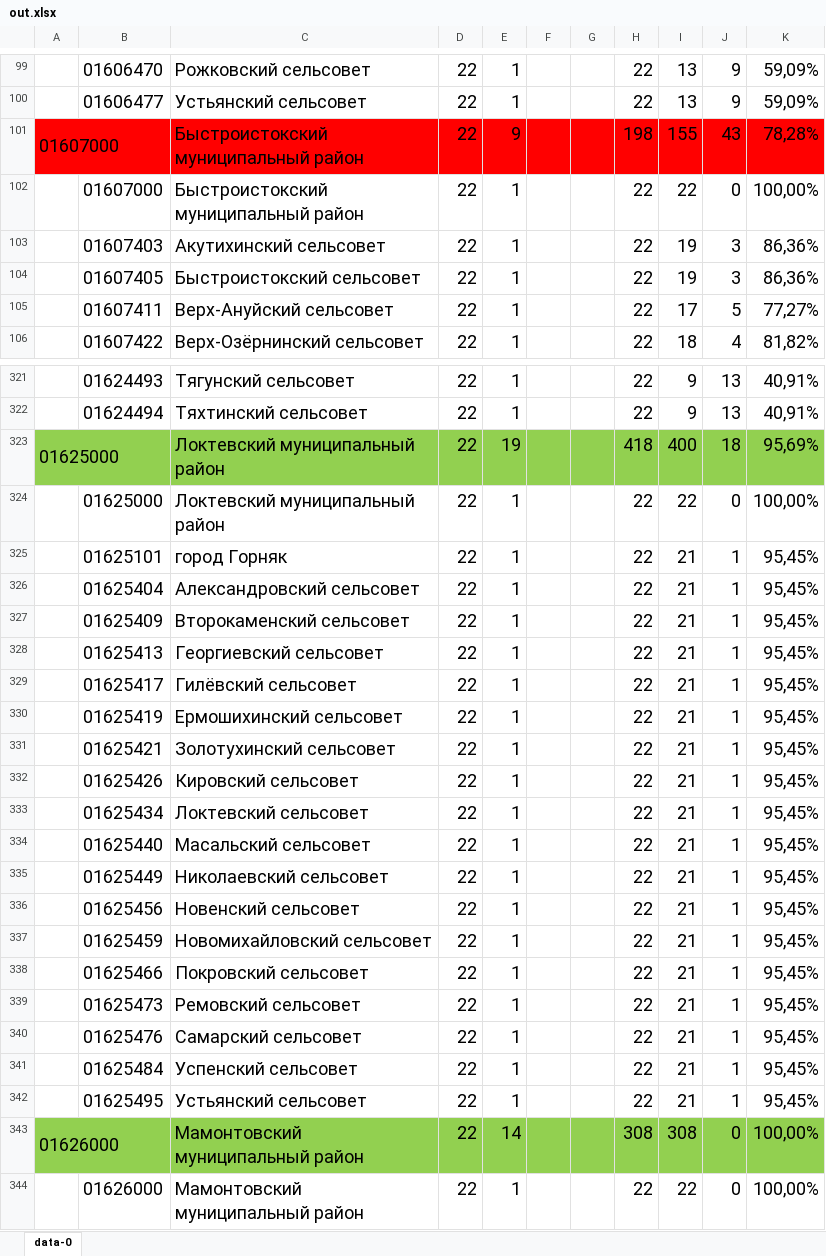
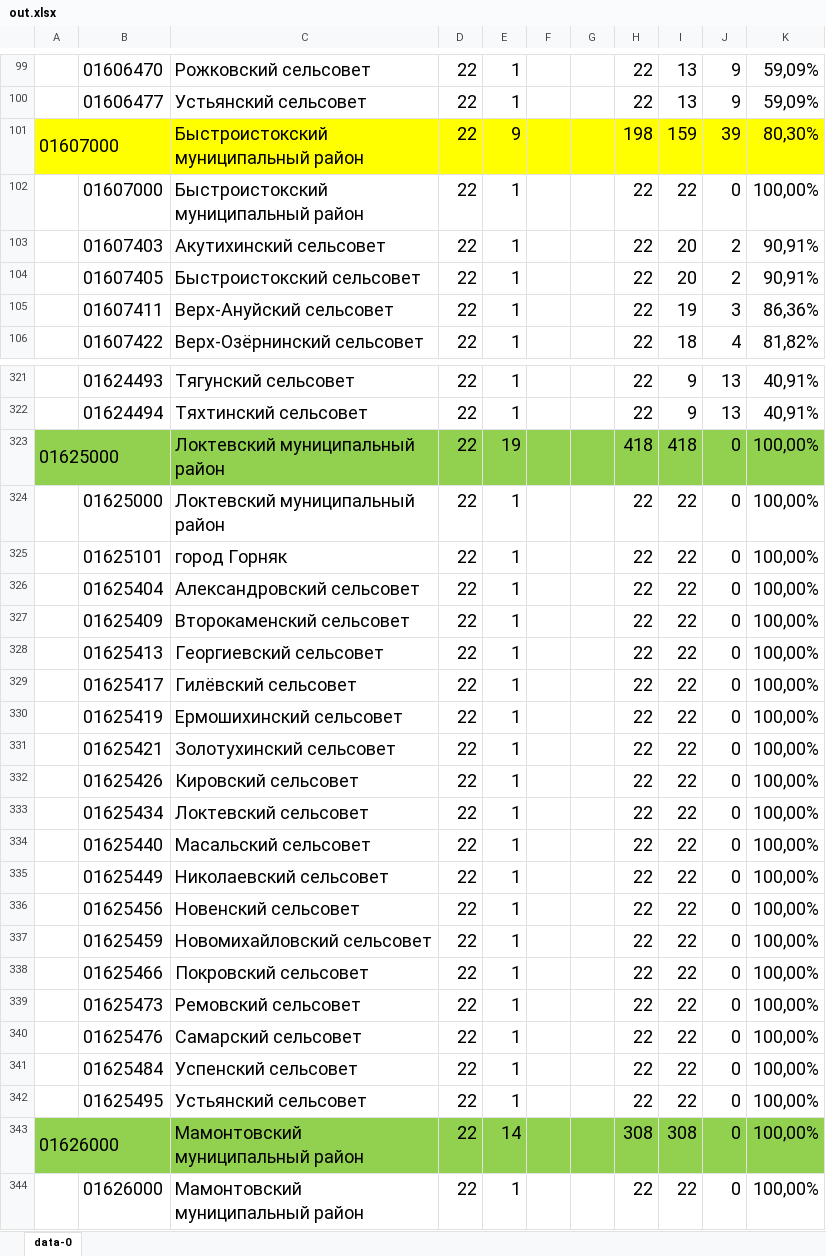
Before and after one commit to Vigi73/epbs, an Excel workbook: out.xlsx, sheet data-0, drawn as a sheet; only a part is shown, gaps mark what is left out; values as stored, in another font and other column widths than the file's, no borders; charts and pictures not drawn; the diff covers the shown part only; the diff names each change by its address in the sheet, - before the commit and + after, or states it on an @@ line.

Commit message:
Add files via upload

```diff
--- a/out.xlsx (sheet data-0)
+++ b/out.xlsx (sheet data-0)
-A101:K101 fill: #FF0000
+A101:K101 fill: #FFFF00
-I101: 155
+I101: 159
-J101: 43
+J101: 39
-K101: 78,28%
+K101: 80,30%
-I103:I104: 19
+I103:I104: 20
-J103:J104: 3
+J103:J104: 2
-K103:K104: 86,36%
+K103:K104: 90,91%
-I105: 17
+I105: 19
-J105: 5
+J105: 3
-K105: 77,27%
+K105: 86,36%
-I323: 400
+I323: 418
-J323: 18
+J323: 0
-K323: 95,69%
+K323: 100,00%
-I325:I342: 21
+I325:I342: 22
-J325:J342: 1
+J325:J342: 0
-K325:K342: 95,45%
+K325:K342: 100,00%
```
Also changed, not shown: 112 edited cells elsewhere in this sheet, charts or pictures.
